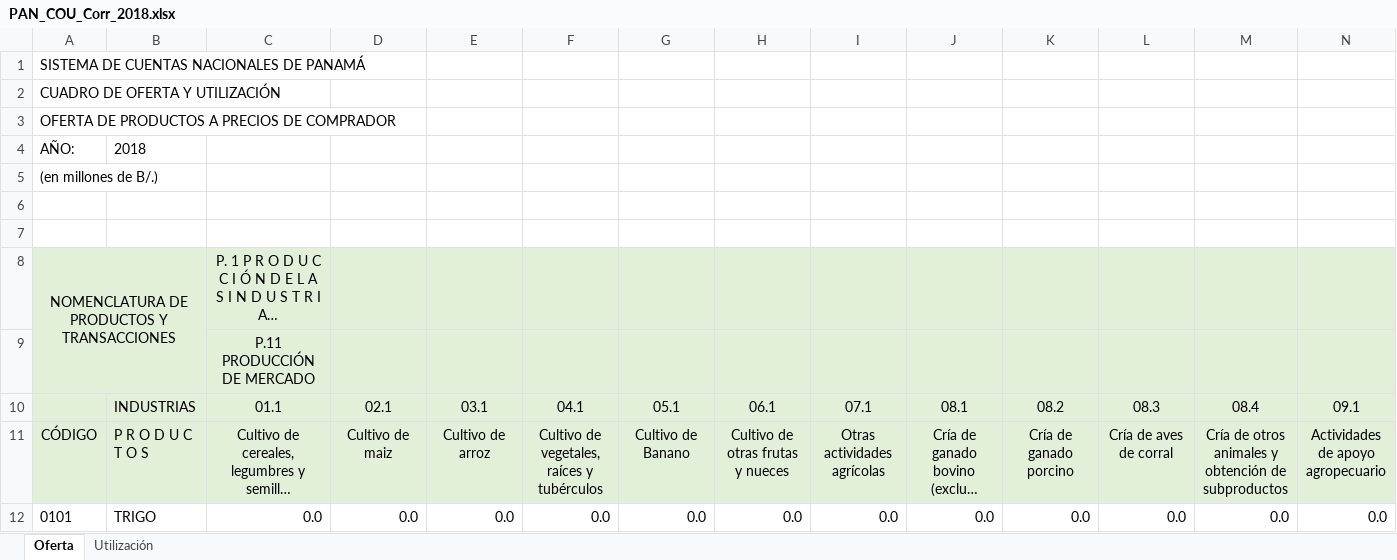
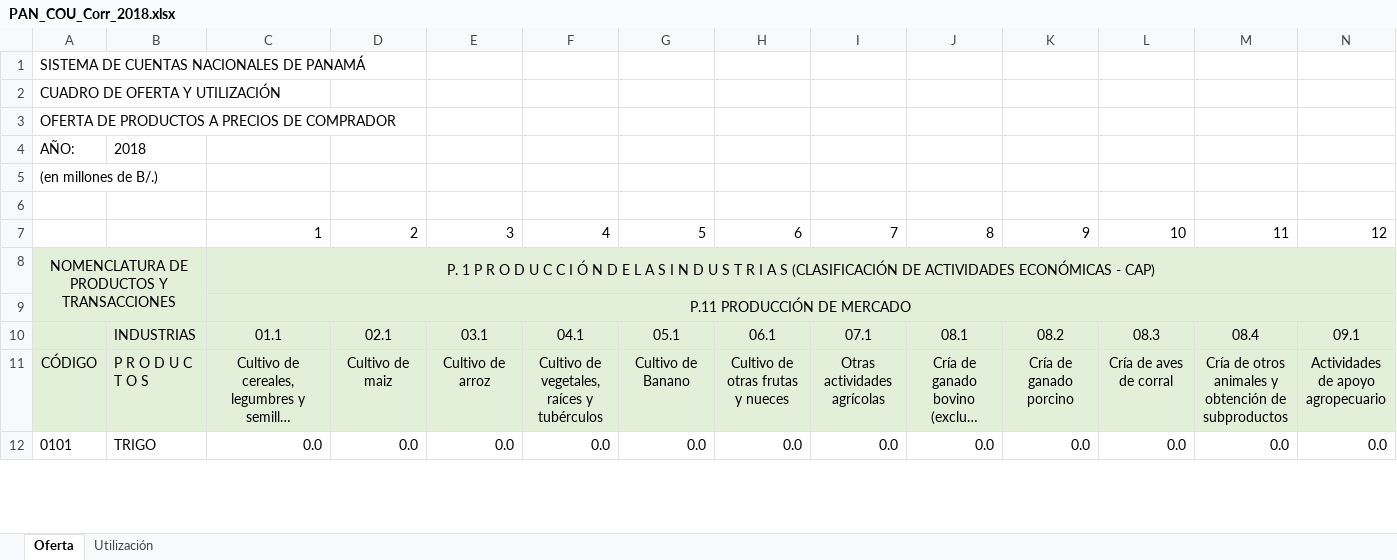
Before and after one commit to renatovargas/pan-bioecon, an Excel workbook: data/cou/PAN_COU_Corr_2018.xlsx, sheet Oferta, drawn as a sheet; only a part is shown; long unchanged cells end in …; values as stored, in another font and other column widths than the file's, no borders; rows hold the shown columns only; the diff covers the shown part only; the diff names each change by its address in the sheet, - before the commit and + after, or states it on an @@ line.

```diff
--- a/data/cou/PAN_COU_Corr_2018.xlsx (sheet Oferta)
+++ b/data/cou/PAN_COU_Corr_2018.xlsx (sheet Oferta)
-row 7: (empty)
+row 7:  |  | 1 | 2 | 3 | 4 | 5 | 6 | 7 | 8 | 9 | 10 | 11 | 12
+C8:CO8 merged
+C9:BY9 merged
```
Also changed, not shown: merged cells elsewhere in this sheet, sheet Utilización, data/config/pan_config.xlsx, data/config/pan_v02_lookups.xlsx, 3 other files.
